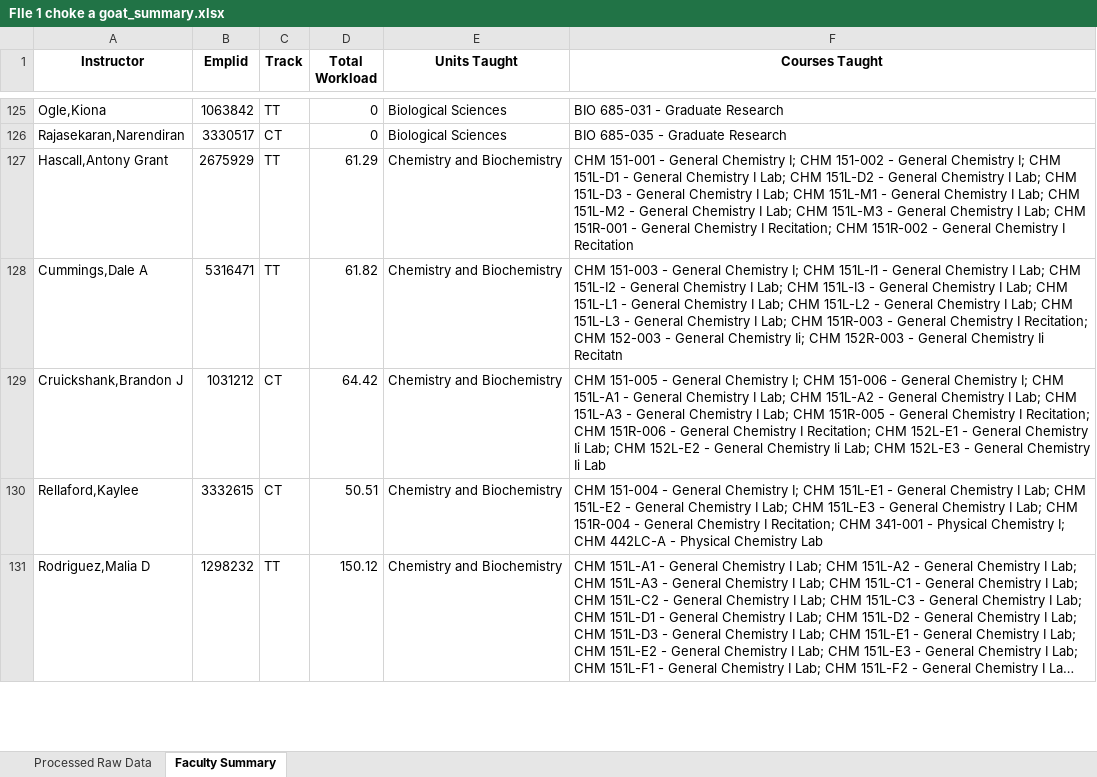
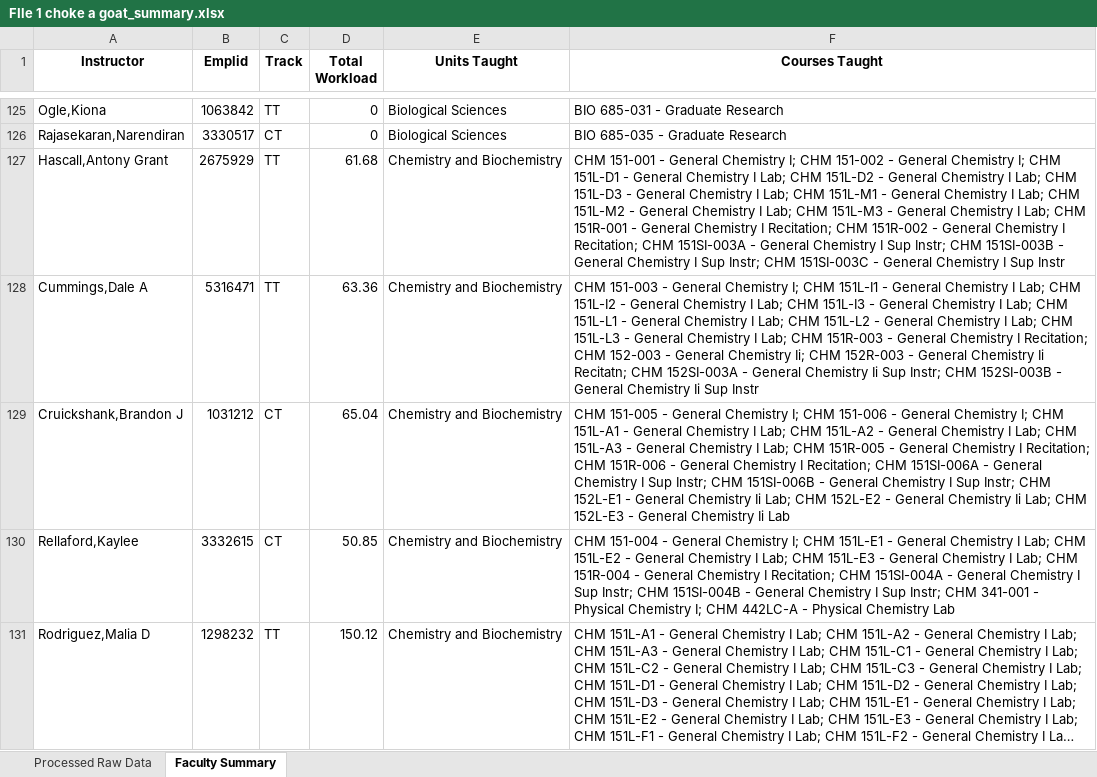
Before and after one commit to rjb489/LumberjackBalancing, an Excel workbook: UpdatedAppFiles/FIle 1 choke a goat_summary.xlsx, sheet Faculty Summary, drawn as a sheet; only a part is shown, gaps mark what is left out; long unchanged cells end in …; values as stored, in another font and other column widths than the file's, no borders; the diff covers the shown part only; the diff names each change by its address in the sheet, - before the commit and + after, or states it on an @@ line.

```diff
--- a/UpdatedAppFiles/FIle 1 choke a goat_summary.xlsx (sheet Faculty Summary)
+++ b/UpdatedAppFiles/FIle 1 choke a goat_summary.xlsx (sheet Faculty Summary)
-D127 (Total Workload): 61.29
+D127 (Total Workload): 61.68
-F127 (Courses Taught): …Chemistry I Recitation
+F127 (Courses Taught): …Chemistry I Recitation; CHM 151SI-003A - General Chemistry I Sup Instr; CHM 151SI-003B - General Chemistry I Sup Instr; CHM 151SI-003C - General Chemistry I Sup Instr
-D128 (Total Workload): 61.82
+D128 (Total Workload): 63.36
-F128 (Courses Taught): …Chemistry Ii Recitatn
+F128 (Courses Taught): …Chemistry Ii Recitatn; CHM 152SI-003A - General Chemistry Ii Sup Instr; CHM 152SI-003B - General Chemistry Ii Sup Instr
-D129 (Total Workload): 64.42
+D129 (Total Workload): 65.04
-F129 (Courses Taught): …Recitation; CHM 152L-E1 -…
+F129 (Courses Taught): …Recitation; CHM 151SI-006A - General Chemistry I Sup Instr; CHM 151SI-006B - General Chemistry I Sup Instr; CHM 152L-E1 -…
-D130 (Total Workload): 50.51
+D130 (Total Workload): 50.85
-F130 (Courses Taught): …Recitation; CHM 341-001 -…
+F130 (Courses Taught): …Recitation; CHM 151SI-004A - General Chemistry I Sup Instr; CHM 151SI-004B - General Chemistry I Sup Instr; CHM 341-001 -…
```
Also changed, not shown: 62 edited cells elsewhere in this sheet, 2 other files.
